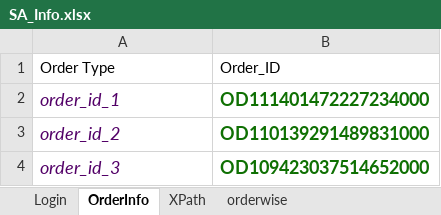
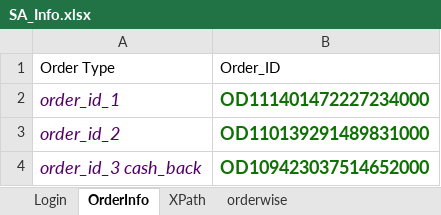
Before and after one commit to rkantjha/SA, an Excel workbook: SA_Info.xlsx, sheet OrderInfo, drawn as a sheet; values as stored, in another font and other column widths than the file's, no borders; the diff names each change by its address in the sheet, - before the commit and + after, or states it on an @@ line.

Commit message:
commit with excel file

```diff
--- a/SA_Info.xlsx (sheet OrderInfo)
+++ b/SA_Info.xlsx (sheet OrderInfo)
-A4: order_id_3
+A4: order_id_3 cash_back
```
Also changed, not shown: 1 other file.
